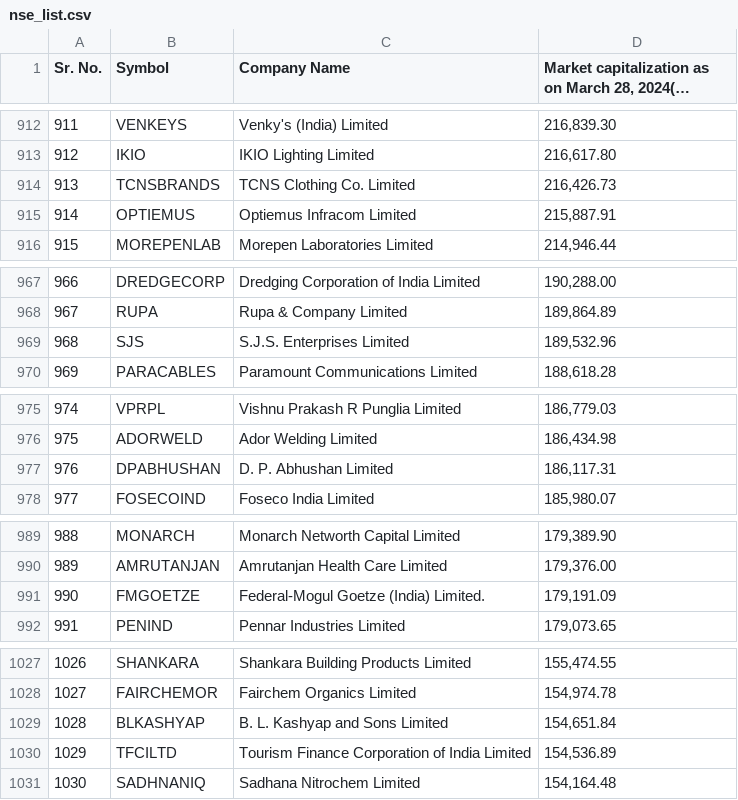
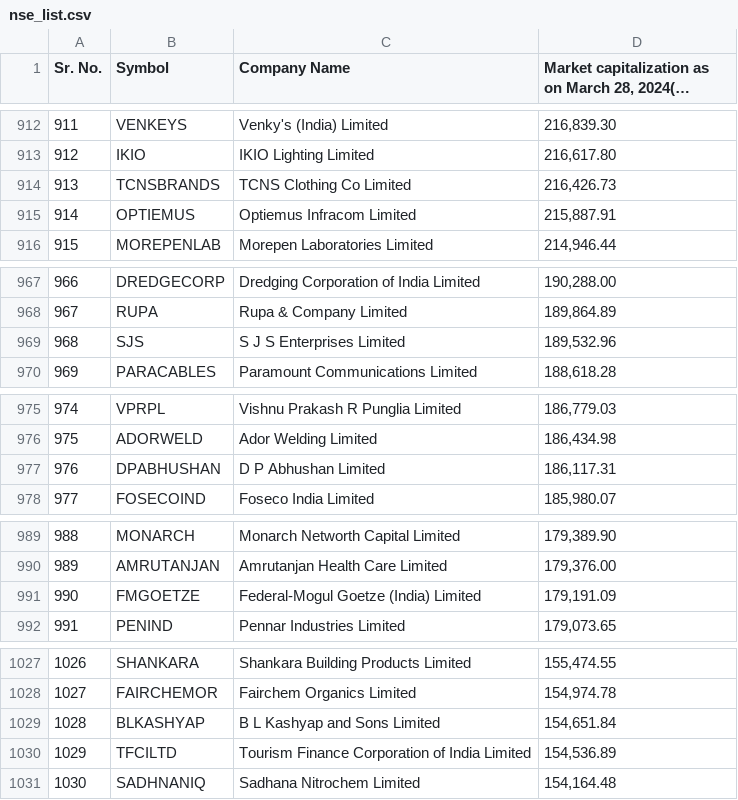
Before and after one commit to ishan-agarwal/etreco, a CSV file: etc/nse_list.csv, drawn as a sheet; only a part is shown, gaps mark what is left out; long unchanged cells end in …; the diff covers the shown part only; the diff names each change by its address in the sheet, - before the commit and + after, or states it on an @@ line.

```diff
--- a/etc/nse_list.csv
+++ b/etc/nse_list.csv
-C914 (Company Name): TCNS Clothing Co. Limited
+C914 (Company Name): TCNS Clothing Co Limited
-C969 (Company Name): S.J.S. Enterprises Limited
+C969 (Company Name): S J S Enterprises Limited
-C977 (Company Name): D. P. Abhushan Limited
+C977 (Company Name): D P Abhushan Limited
-C991 (Company Name): Federal-Mogul Goetze (India) Limited.
+C991 (Company Name): Federal-Mogul Goetze (India) Limited
-C1029 (Company Name): B. L. Kashyap and Sons Limited
+C1029 (Company Name): B L Kashyap and Sons Limited
```
Also changed, not shown: 25 edited cells elsewhere in this file, 4 other files.
